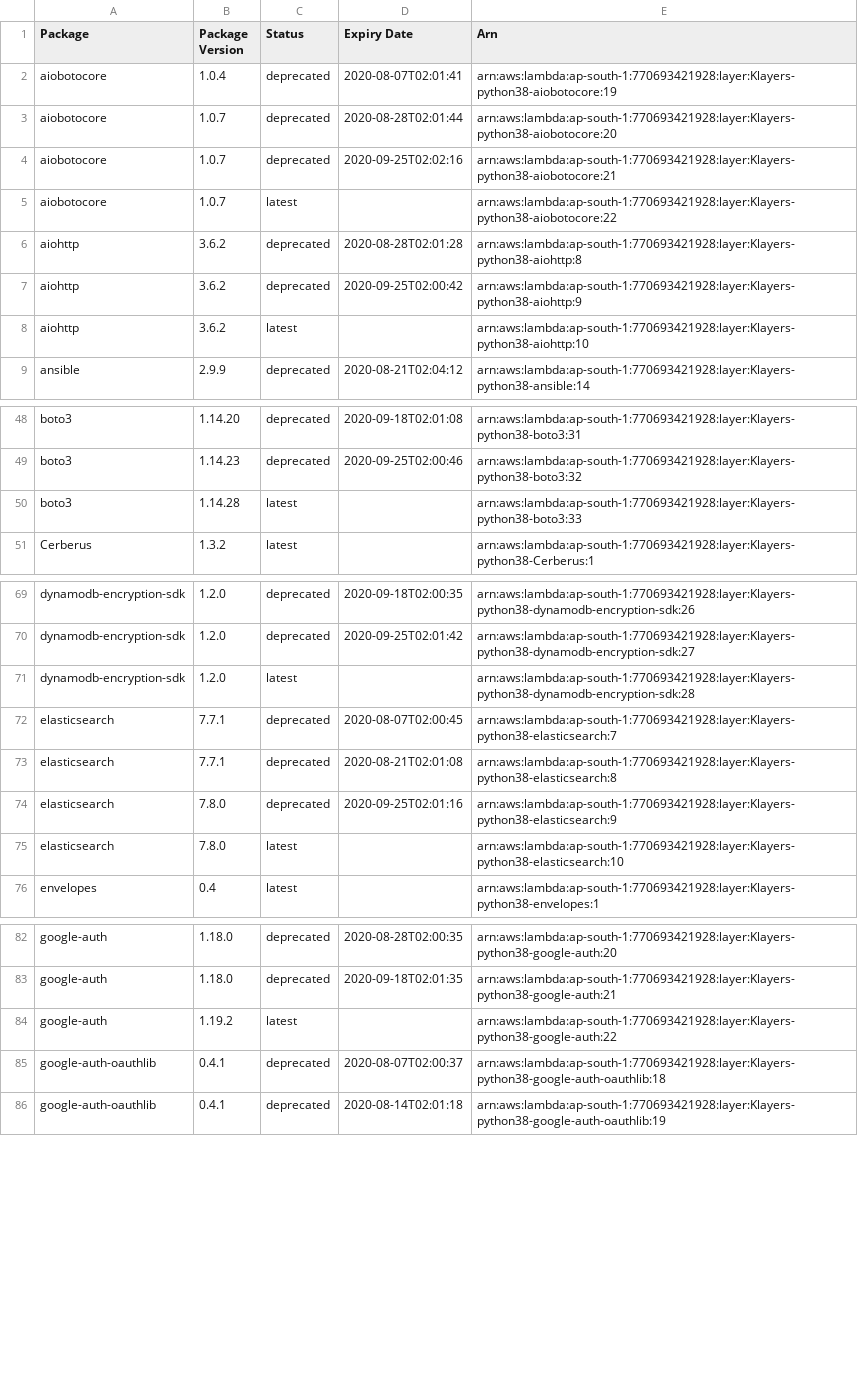
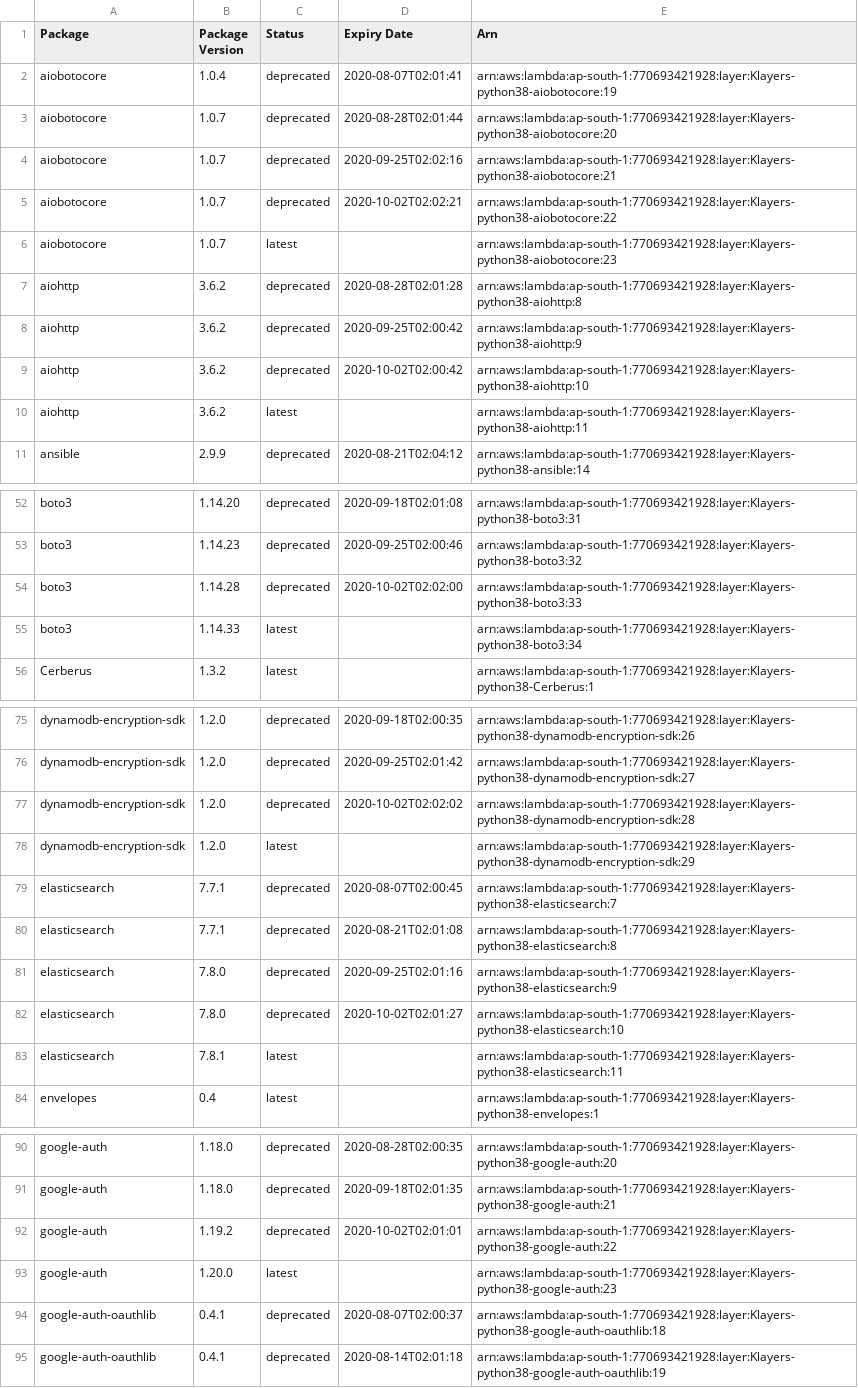
Before and after one commit to keithrozario/Klayers, a CSV file: deployments/python3.8/arns/ap-south-1.csv, drawn as a sheet; only a part is shown, gaps mark what is left out; the diff covers the shown part only.

```diff
--- a/deployments/python3.8/arns/ap-south-1.csv
+++ b/deployments/python3.8/arns/ap-south-1.csv
@@ -4,6 +4,8 @@ aiobotocore,1.0.7,deprecated,2020-08-28T02:01:44,arn:aws:lambda:ap-south-1:77069
 aiobotocore,1.0.7,deprecated,2020-09-25T02:02:16,arn:aws:lambda:ap-south-1:770693421928:layer:Klayers-python38-aiobotocore:21
-aiobotocore,1.0.7,latest,,arn:aws:lambda:ap-south-1:770693421928:layer:Klayers-python38-aiobotocore:22
+aiobotocore,1.0.7,deprecated,2020-10-02T02:02:21,arn:aws:lambda:ap-south-1:770693421928:layer:Klayers-python38-aiobotocore:22
+aiobotocore,1.0.7,latest,,arn:aws:lambda:ap-south-1:770693421928:layer:Klayers-python38-aiobotocore:23
 aiohttp,3.6.2,deprecated,2020-08-28T02:01:28,arn:aws:lambda:ap-south-1:770693421928:layer:Klayers-python38-aiohttp:8
 aiohttp,3.6.2,deprecated,2020-09-25T02:00:42,arn:aws:lambda:ap-south-1:770693421928:layer:Klayers-python38-aiohttp:9
-aiohttp,3.6.2,latest,,arn:aws:lambda:ap-south-1:770693421928:layer:Klayers-python38-aiohttp:10
+aiohttp,3.6.2,deprecated,2020-10-02T02:00:42,arn:aws:lambda:ap-south-1:770693421928:layer:Klayers-python38-aiohttp:10
+aiohttp,3.6.2,latest,,arn:aws:lambda:ap-south-1:770693421928:layer:Klayers-python38-aiohttp:11
 ansible,2.9.9,deprecated,2020-08-21T02:04:12,arn:aws:lambda:ap-south-1:770693421928:layer:Klayers-python38-ansible:14
@@ -49,3 +53,4 @@ boto3,1.14.20,deprecated,2020-09-18T02:01:08,arn:aws:lambda:ap-south-1:770693421
 boto3,1.14.23,deprecated,2020-09-25T02:00:46,arn:aws:lambda:ap-south-1:770693421928:layer:Klayers-python38-boto3:32
-boto3,1.14.28,latest,,arn:aws:lambda:ap-south-1:770693421928:layer:Klayers-python38-boto3:33
+boto3,1.14.28,deprecated,2020-10-02T02:02:00,arn:aws:lambda:ap-south-1:770693421928:layer:Klayers-python38-boto3:33
+boto3,1.14.33,latest,,arn:aws:lambda:ap-south-1:770693421928:layer:Klayers-python38-boto3:34
 Cerberus,1.3.2,latest,,arn:aws:lambda:ap-south-1:770693421928:layer:Klayers-python38-Cerberus:1
@@ -70,3 +76,4 @@ dynamodb-encryption-sdk,1.2.0,deprecated,2020-09-18T02:00:35,arn:aws:lambda:ap-s
 dynamodb-encryption-sdk,1.2.0,deprecated,2020-09-25T02:01:42,arn:aws:lambda:ap-south-1:770693421928:layer:Klayers-python38-dynamodb-encryption-sdk:27
-dynamodb-encryption-sdk,1.2.0,latest,,arn:aws:lambda:ap-south-1:770693421928:layer:Klayers-python38-dynamodb-encryption-sdk:28
+dynamodb-encryption-sdk,1.2.0,deprecated,2020-10-02T02:02:02,arn:aws:lambda:ap-south-1:770693421928:layer:Klayers-python38-dynamodb-encryption-sdk:28
+dynamodb-encryption-sdk,1.2.0,latest,,arn:aws:lambda:ap-south-1:770693421928:layer:Klayers-python38-dynamodb-encryption-sdk:29
 elasticsearch,7.7.1,deprecated,2020-08-07T02:00:45,arn:aws:lambda:ap-south-1:770693421928:layer:Klayers-python38-elasticsearch:7
@@ -74,3 +81,4 @@ elasticsearch,7.7.1,deprecated,2020-08-21T02:01:08,arn:aws:lambda:ap-south-1:770
 elasticsearch,7.8.0,deprecated,2020-09-25T02:01:16,arn:aws:lambda:ap-south-1:770693421928:layer:Klayers-python38-elasticsearch:9
-elasticsearch,7.8.0,latest,,arn:aws:lambda:ap-south-1:770693421928:layer:Klayers-python38-elasticsearch:10
+elasticsearch,7.8.0,deprecated,2020-10-02T02:01:27,arn:aws:lambda:ap-south-1:770693421928:layer:Klayers-python38-elasticsearch:10
+elasticsearch,7.8.1,latest,,arn:aws:lambda:ap-south-1:770693421928:layer:Klayers-python38-elasticsearch:11
 envelopes,0.4,latest,,arn:aws:lambda:ap-south-1:770693421928:layer:Klayers-python38-envelopes:1
@@ -83,3 +91,4 @@ google-auth,1.18.0,deprecated,2020-08-28T02:00:35,arn:aws:lambda:ap-south-1:7706
 google-auth,1.18.0,deprecated,2020-09-18T02:01:35,arn:aws:lambda:ap-south-1:770693421928:layer:Klayers-python38-google-auth:21
-google-auth,1.19.2,latest,,arn:aws:lambda:ap-south-1:770693421928:layer:Klayers-python38-google-auth:22
+google-auth,1.19.2,deprecated,2020-10-02T02:01:01,arn:aws:lambda:ap-south-1:770693421928:layer:Klayers-python38-google-auth:22
+google-auth,1.20.0,latest,,arn:aws:lambda:ap-south-1:770693421928:layer:Klayers-python38-google-auth:23
 google-auth-oauthlib,0.4.1,deprecated,2020-08-07T02:00:37,arn:aws:lambda:ap-south-1:770693421928:layer:Klayers-python38-google-auth-oauthlib:18
```
Also changed, not shown: 15 added rows and 17 edited cells elsewhere in this file, deployments/python3.8/arns/ap-east-1.csv, deployments/python3.8/arns/eu-north-1.csv, 36 other files.
